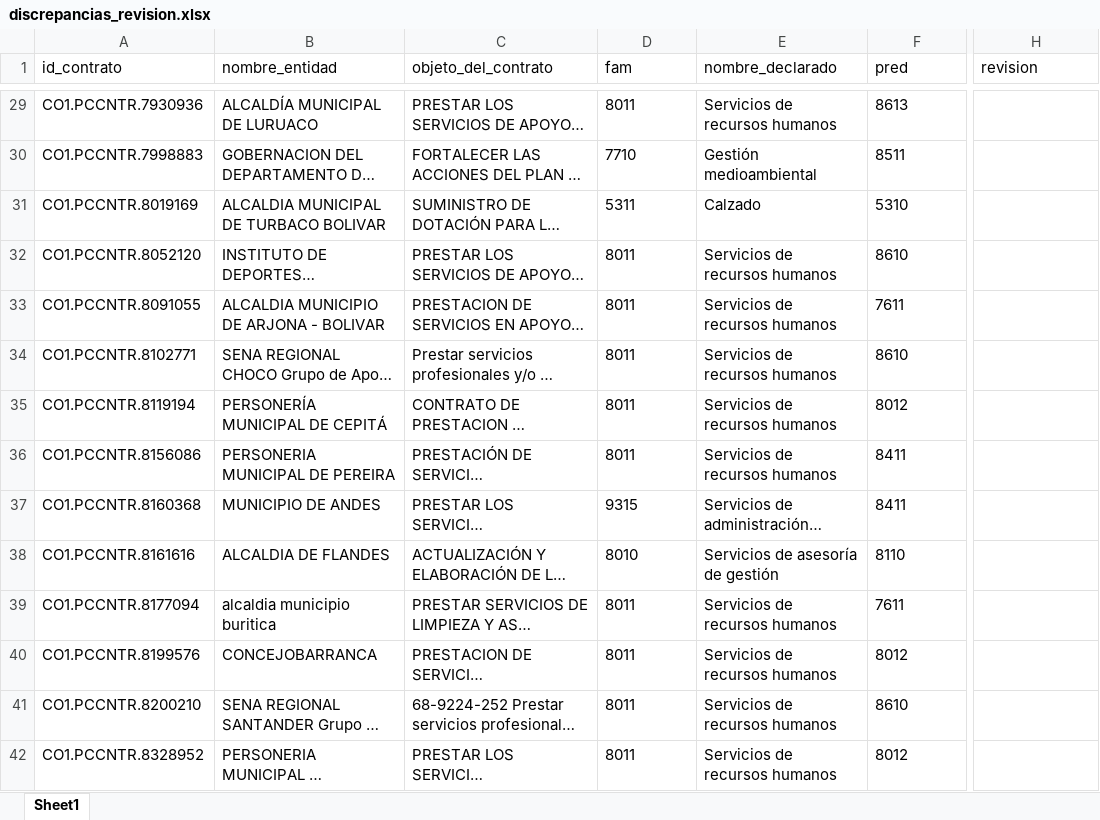
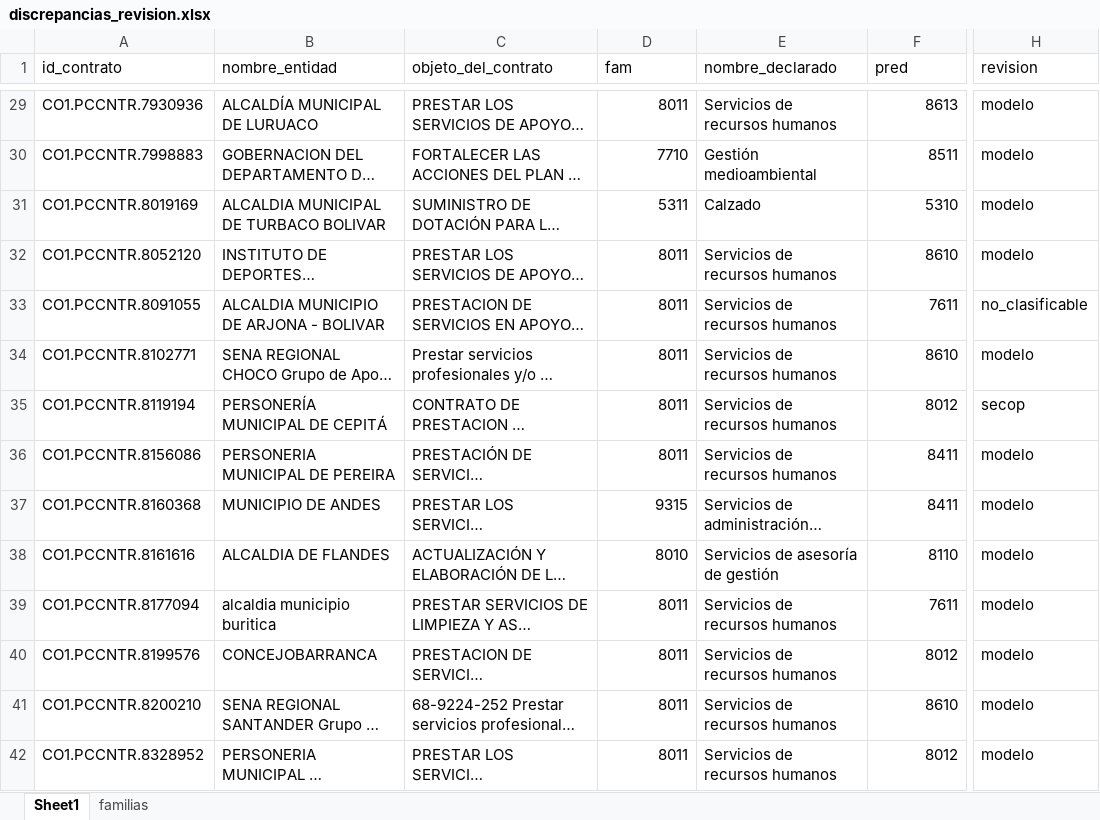
Before and after one commit to Dierickb/radar-se-cop, an Excel workbook: reports/discrepancias_revision.xlsx, sheet Sheet1, drawn as a sheet; only a part is shown, gaps mark what is left out; long unchanged cells end in …; values as stored, in another font and other column widths than the file's, no borders; the diff covers the shown part only; the diff names each change by its address in the sheet, - before the commit and + after, or states it on an @@ line.

```diff
--- a/reports/discrepancias_revision.xlsx (sheet Sheet1)
+++ b/reports/discrepancias_revision.xlsx (sheet Sheet1)
+sheet tab: familias
-D29:D42 alignment: left
+D29:D42 alignment: right
-F29:F42 alignment: left
+F29:F42 alignment: right
-H29:H32 (revision): (empty)
+H29:H32 (revision): modelo
-H33 (revision): (empty)
+H33 (revision): no_clasificable
-H34 (revision): (empty)
+H34 (revision): modelo
-H35 (revision): (empty)
+H35 (revision): secop
-H36:H42 (revision): (empty)
+H36:H42 (revision): modelo
```
Also changed, not shown: 89 edited cells and cell formats elsewhere in this sheet, 6 other files.
